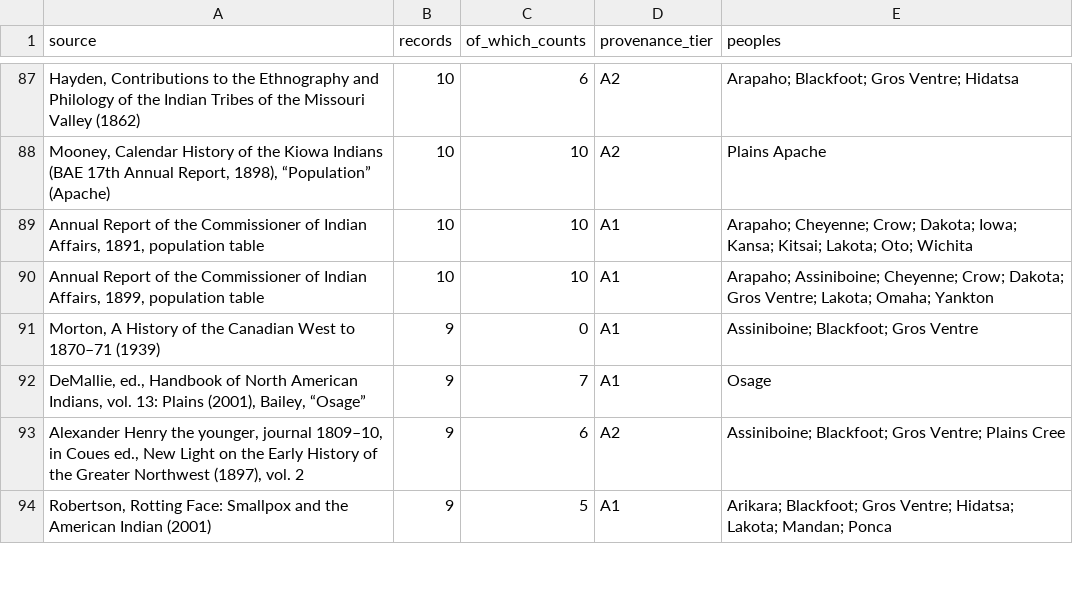
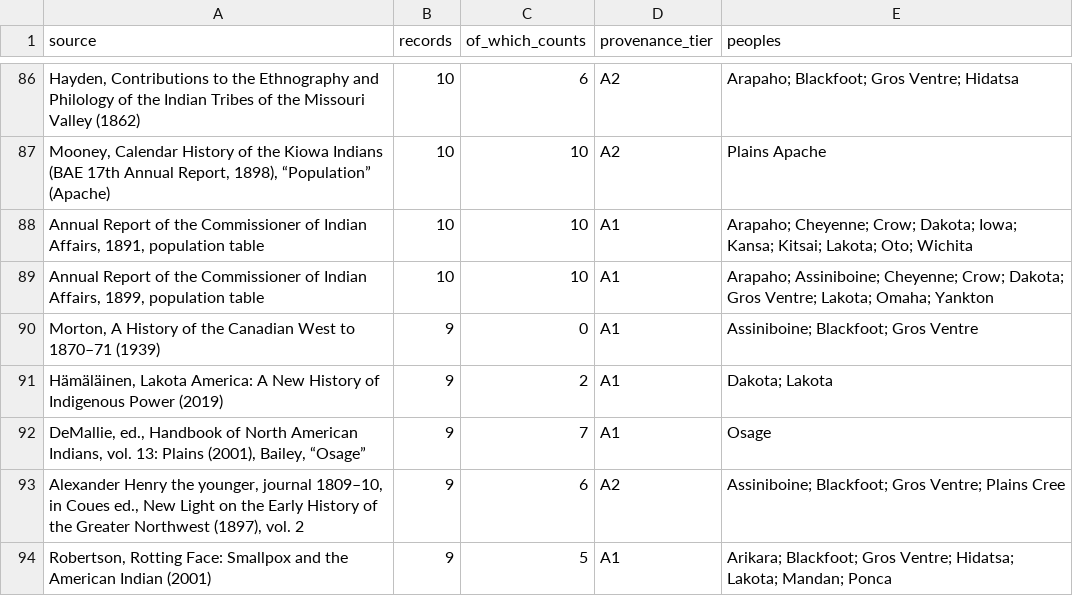
Before and after one commit to j-e-scriptorium/j-e-fabrica, a CSV file: campus-magnus/data/sources.csv, drawn as a sheet; only a part is shown, gaps mark what is left out; the diff covers the shown part only; the diff names each change by its address in the sheet, - before the commit and + after, or states it on an @@ line.

```diff
--- a/campus-magnus/data/sources.csv
+++ b/campus-magnus/data/sources.csv
+row 91: Hämäläinen, Lakota America: A New History of Indigenous Power (2019) | 9 | 2 | A1 | Dakota; Lakota
```
Also changed, not shown: 9 added rows, 2 removed rows and 3 edited cells elsewhere in this file, campus-magnus/data/keyframes_our_guesses.csv, campus-magnus/data/positions.csv, 27 other files.
